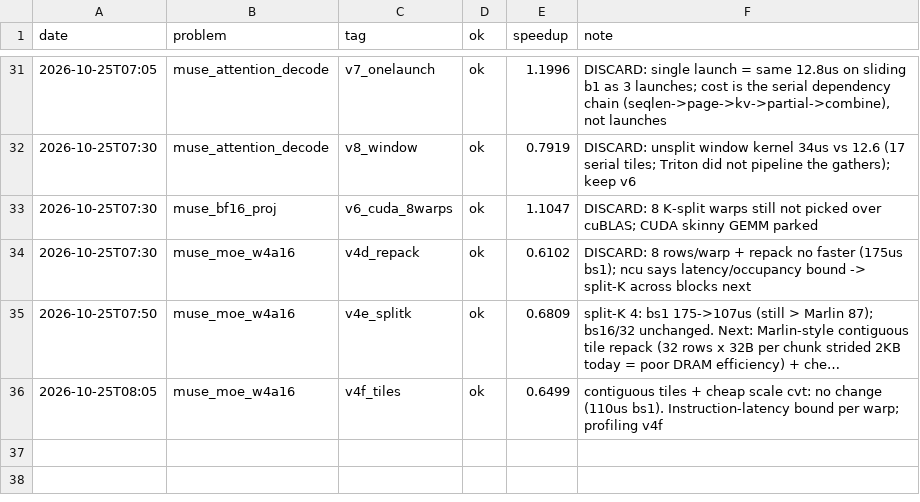
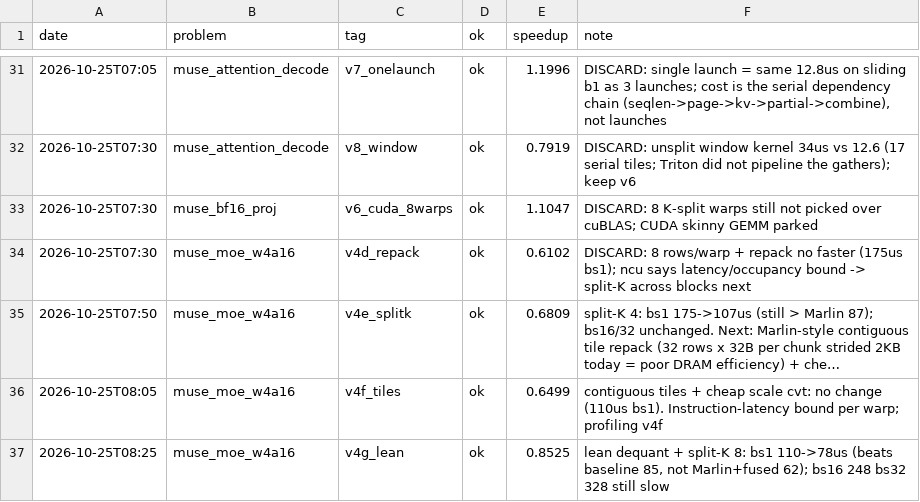
Before and after one commit to Ranoobaba/okc-campaign, a TSV file: results.tsv, drawn as a sheet; only a part is shown, gaps mark what is left out; long unchanged cells end in ….

```diff
--- a/results.tsv
+++ b/results.tsv
@@ -36 +36,2 @@ date	problem	tag	ok	speedup	note
 2026-10-25T08:05	muse_moe_w4a16	v4f_tiles	ok	0.6499	contiguous tiles + cheap scale cvt: no change (110us bs1). Instruction-latency bound per warp; profiling v4f
+2026-10-25T08:25	muse_moe_w4a16	v4g_lean	ok	0.8525	lean dequant + split-K 8: bs1 110->78us (beats baseline 85, not Marlin+fused 62); bs16 248 bs32 328 still slow
```
Also changed, not shown: 2 other files.
